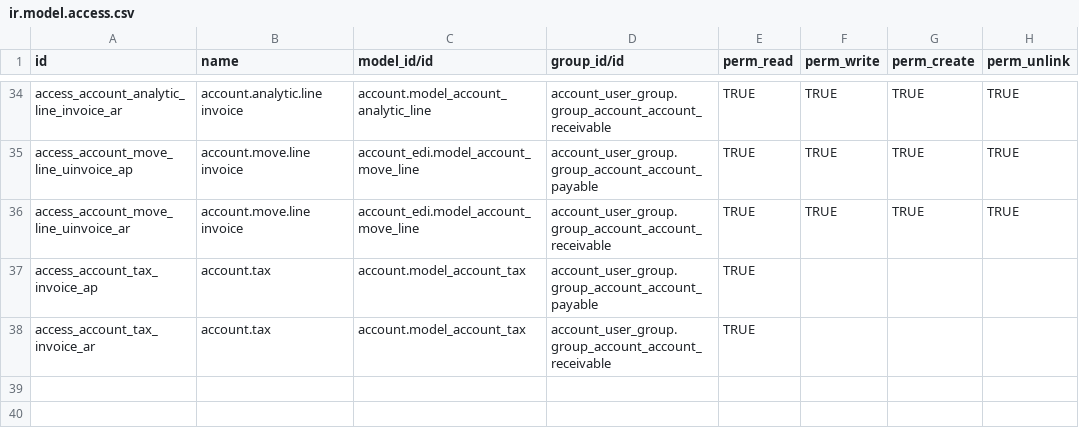
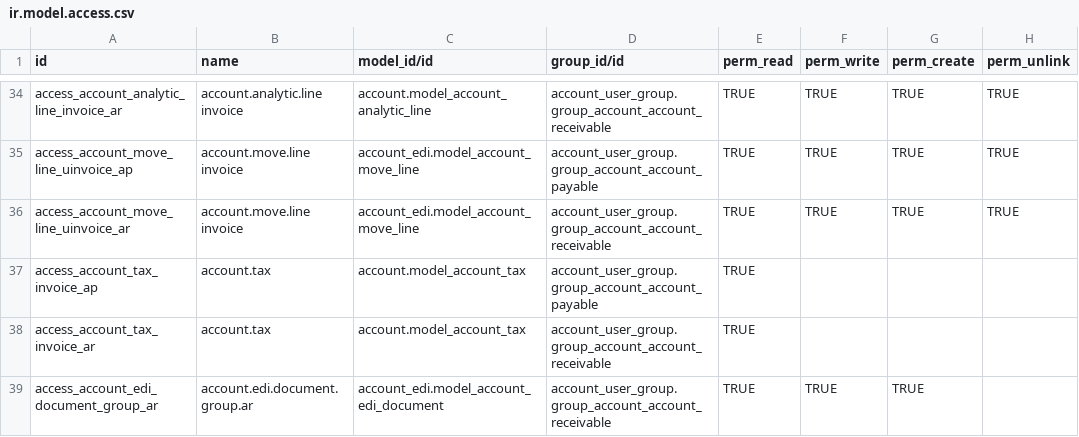
Before and after one commit to OCA/account-invoicing, a CSV file: account_user_group/security/ir.model.access.csv, drawn as a sheet; only a part is shown, gaps mark what is left out.

Commit message:
[IMP] Improved Accounts Payables Access.

```diff
--- a/account_user_group/security/ir.model.access.csv
+++ b/account_user_group/security/ir.model.access.csv
@@ -38 +38,2 @@ access_account_tax_invoice_ap,account.tax,account.model_account_tax,account_user
 access_account_tax_invoice_ar,account.tax,account.model_account_tax,account_user_group.group_account_account_receivable,TRUE,,,
+access_account_edi_document_group_ar,account.edi.document.group.ar,account_edi.model_account_edi_document,account_user_group.group_account_account_receivable,TRUE,TRUE,TRUE,
```
Also changed, not shown: 4 other files.
